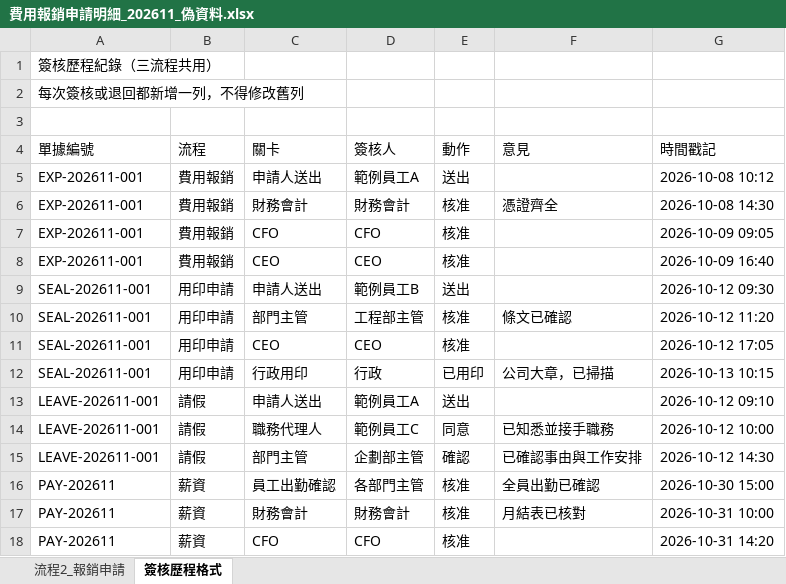
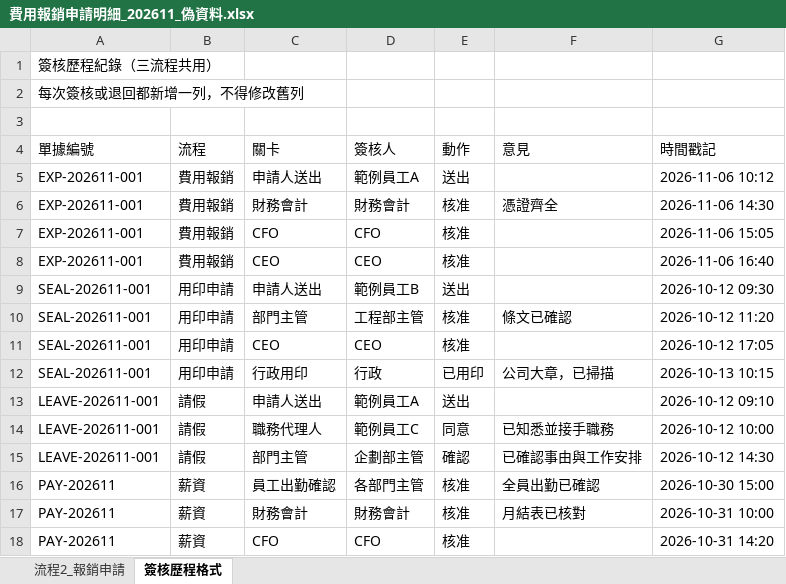
Before and after one commit to roberthsu2003/workflow-productivity, an Excel workbook: 學員職場實戰案例/2026_10_19_Claude_ai_職場效能全攻略/費用報銷審核與憑證傳票四合一歸檔自動化/02_AI清洗後教材_課堂實作專用/使用者提供/費用報銷申請明細_202611_偽資料.xlsx, sheet 簽核歷程格式, drawn as a sheet; values as stored, in another font and other column widths than the file's, no borders; the diff names each change by its address in the sheet, - before the commit and + after, or states it on an @@ line.

```diff
--- a/學員職場實戰案例/2026_10_19_Claude_ai_職場效能全攻略/費用報銷審核與憑證傳票四合一歸檔自動化/02_AI清洗後教材_課堂實作專用/使用者提供/費用報銷申請明細_202611_偽資料.xlsx (sheet 簽核歷程格式)
+++ b/學員職場實戰案例/2026_10_19_Claude_ai_職場效能全攻略/費用報銷審核與憑證傳票四合一歸檔自動化/02_AI清洗後教材_課堂實作專用/使用者提供/費用報銷申請明細_202611_偽資料.xlsx (sheet 簽核歷程格式)
-G5 (時間戳記): 2026-10-08 10:12
+G5 (時間戳記): 2026-11-06 10:12
-G6 (時間戳記): 2026-10-08 14:30
+G6 (時間戳記): 2026-11-06 14:30
-G7 (時間戳記): 2026-10-09 09:05
+G7 (時間戳記): 2026-11-06 15:05
-G8 (時間戳記): 2026-10-09 16:40
+G8 (時間戳記): 2026-11-06 16:40
```
Also changed, not shown: sheet 流程2_報銷申請, 學員職場實戰案例/2026_10_19_Claude_ai_職場效能全攻略/費用報銷審核與憑證傳票四合一歸檔自動化/02_AI清洗後教材_課堂實作專用/使用者提供/費用報銷申請明細_202610_上課工作流專用.xlsx, 5 other files.
